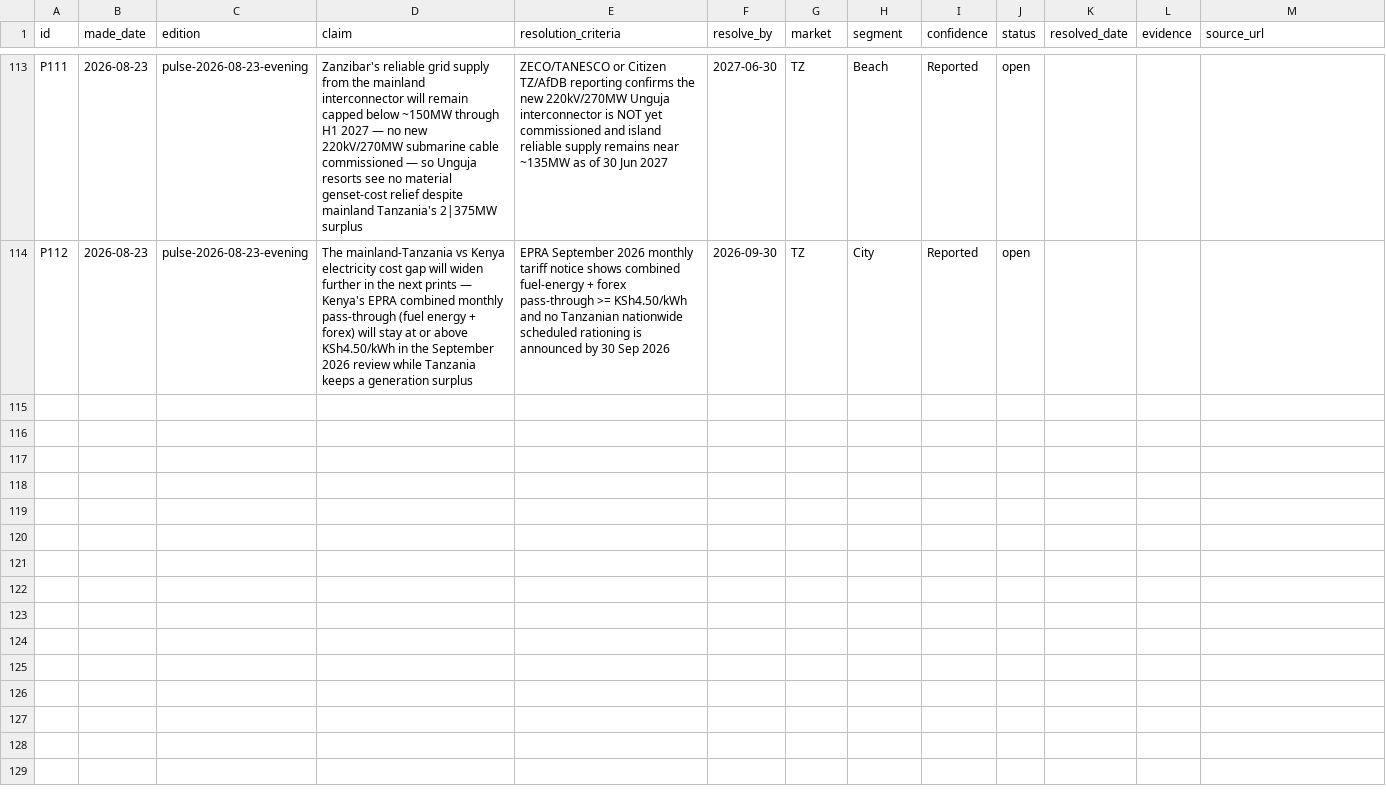
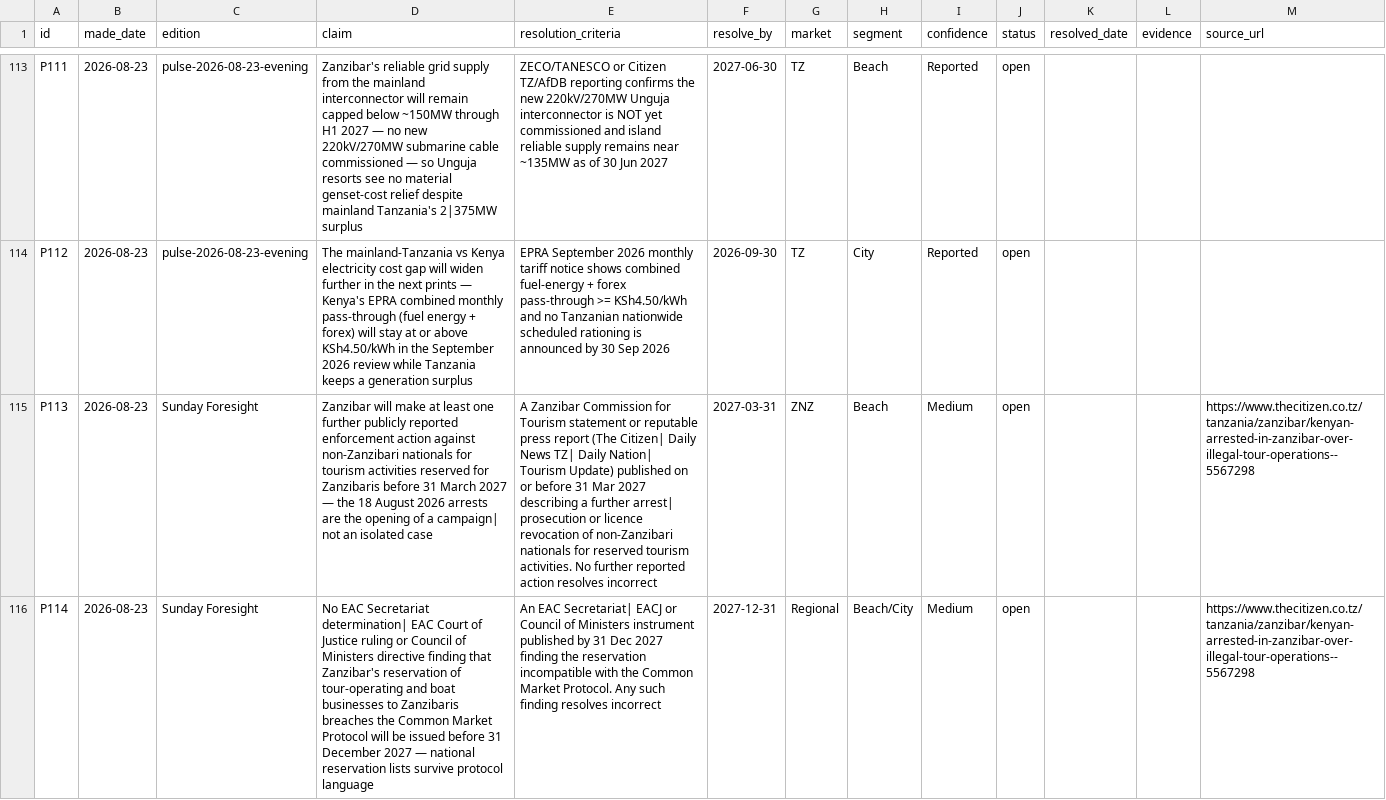
Before and after one commit to ogcollyns-creator/ea-hospitality-pulse, a CSV file: ledger/predictions.csv, drawn as a sheet; only a part is shown, gaps mark what is left out; the diff covers the shown part only; the diff names each change by its address in the sheet, - before the commit and + after, or states it on an @@ line.

Commit message:
Publish Sunday Foresight + PDF (2026-08-23)

```diff
--- a/ledger/predictions.csv
+++ b/ledger/predictions.csv
+row 115: P113 | 2026-08-23 | Sunday Foresight | Zanzibar will make at least one further publicly reported enforcement action against non-Zanzibari nationals for tourism activities reserved for Zanzibaris before 31 March 2027 — the 18 August 2026 arrests are the opening of a campaign| not an isolated case | A Zanzibar Commission for Tourism statement or reputable press report (The Citizen| Daily News TZ| Daily Nation| Tourism Update) published on or before 31 Mar 2027 describing a further arrest| prosecution or licence revocation of non-Zanzibari nationals for reserved tourism activities. No further reported action resolves incorrect | 2027-03-31 | ZNZ | Beach | Medium | open |  |  | https://www.thecitizen.co.tz/tanzania/zanzibar/kenyan-arrested-in-zanzibar-over-illegal-tour-operations--5567298
+row 116: P114 | 2026-08-23 | Sunday Foresight | No EAC Secretariat determination| EAC Court of Justice ruling or Council of Ministers directive finding that Zanzibar's reservation of tour-operating and boat businesses to Zanzibaris breaches the Common Market Protocol will be issued before 31 December 2027 — national reservation lists survive protocol language | An EAC Secretariat| EACJ or Council of Ministers instrument published by 31 Dec 2027 finding the reservation incompatible with the Common Market Protocol. Any such finding resolves incorrect | 2027-12-31 | Regional | Beach/City | Medium | open |  |  | https://www.thecitizen.co.tz/tanzania/zanzibar/kenyan-arrested-in-zanzibar-over-illegal-tour-operations--5567298
```
Also changed, not shown: 1 added row elsewhere in this file, 37 other files.
